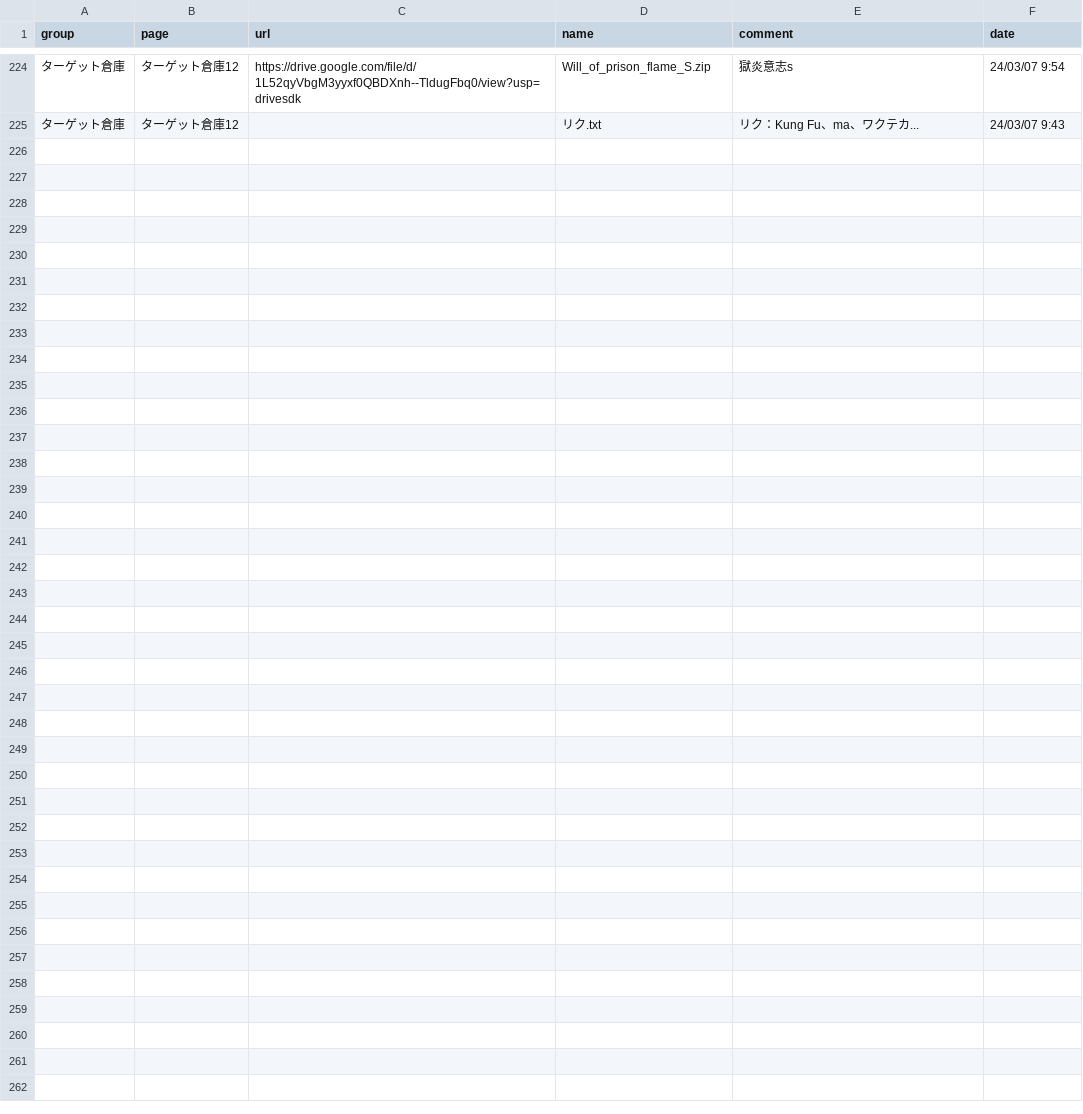
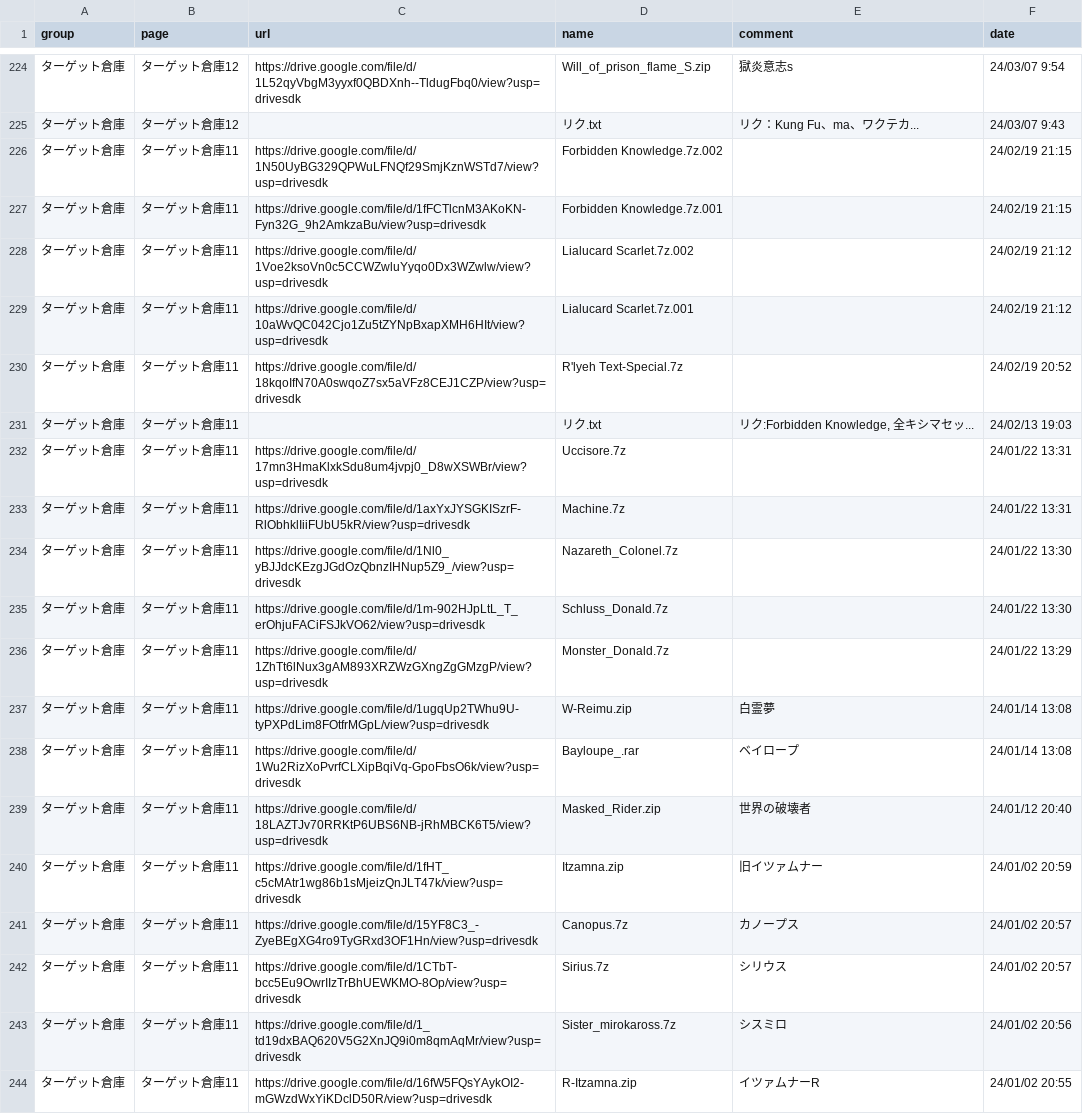
Before and after one commit to mugenjd/list, a CSV file: loader.csv, drawn as a sheet; only a part is shown, gaps mark what is left out; the diff covers the shown part only; the diff names each change by its address in the sheet, - before the commit and + after, or states it on an @@ line.

Commit message:
Update loader.csv

```diff
--- a/loader.csv
+++ b/loader.csv
+row 226: ターゲット倉庫 | ターゲット倉庫11 | https://drive.google.com/file/d/1N50UyBG329QPWuLFNQf29SmjKznWSTd7/view?usp=drivesdk | Forbidden Knowledge.7z.002 |  | 24/02/19 21:15
+row 227: ターゲット倉庫 | ターゲット倉庫11 | https://drive.google.com/file/d/1fFCTlcnM3AKoKN-Fyn32G_9h2AmkzaBu/view?usp=drivesdk | Forbidden Knowledge.7z.001 |  | 24/02/19 21:15
+row 228: ターゲット倉庫 | ターゲット倉庫11 | https://drive.google.com/file/d/1Voe2ksoVn0c5CCWZwluYyqo0Dx3WZwlw/view?usp=drivesdk | Lialucard Scarlet.7z.002 |  | 24/02/19 21:12
+row 229: ターゲット倉庫 | ターゲット倉庫11 | https://drive.google.com/file/d/10aWvQC042Cjo1Zu5tZYNpBxapXMH6HIt/view?usp=drivesdk | Lialucard Scarlet.7z.001 |  | 24/02/19 21:12
+row 230: ターゲット倉庫 | ターゲット倉庫11 | https://drive.google.com/file/d/18kqoIfN70A0swqoZ7sx5aVFz8CEJ1CZP/view?usp=drivesdk | R'lyeh Text-Special.7z |  | 24/02/19 20:52
+row 231: ターゲット倉庫 | ターゲット倉庫11 |  | リク.txt | リク:Forbidden Knowledge, 全キシマセッ... | 24/02/13 19:03
+row 232: ターゲット倉庫 | ターゲット倉庫11 | https://drive.google.com/file/d/17mn3HmaKlxkSdu8um4jvpj0_D8wXSWBr/view?usp=drivesdk | Uccisore.7z |  | 24/01/22 13:31
+row 233: ターゲット倉庫 | ターゲット倉庫11 | https://drive.google.com/file/d/1axYxJYSGKISzrF-RlObhklIiiFUbU5kR/view?usp=drivesdk | Machine.7z |  | 24/01/22 13:31
+row 234: ターゲット倉庫 | ターゲット倉庫11 | https://drive.google.com/file/d/1Nl0_yBJJdcKEzgJGdOzQbnzIHNup5Z9_/view?usp=drivesdk | Nazareth_Colonel.7z |  | 24/01/22 13:30
+row 235: ターゲット倉庫 | ターゲット倉庫11 | https://drive.google.com/file/d/1m-902HJpLtL_T_erOhjuFACiFSJkVO62/view?usp=drivesdk | Schluss_Donald.7z |  | 24/01/22 13:30
+row 236: ターゲット倉庫 | ターゲット倉庫11 | https://drive.google.com/file/d/1ZhTt6lNux3gAM893XRZWzGXngZgGMzgP/view?usp=drivesdk | Monster_Donald.7z |  | 24/01/22 13:29
+row 237: ターゲット倉庫 | ターゲット倉庫11 | https://drive.google.com/file/d/1ugqUp2TWhu9U-tyPXPdLim8FOtfrMGpL/view?usp=drivesdk | W-Reimu.zip | 白霊夢 | 24/01/14 13:08
+row 238: ターゲット倉庫 | ターゲット倉庫11 | https://drive.google.com/file/d/1Wu2RizXoPvrfCLXipBqiVq-GpoFbsO6k/view?usp=drivesdk | Bayloupe_.rar | ベイロープ | 24/01/14 13:08
+row 239: ターゲット倉庫 | ターゲット倉庫11 | https://drive.google.com/file/d/18LAZTJv70RRKtP6UBS6NB-jRhMBCK6T5/view?usp=drivesdk | Masked_Rider.zip | 世界の破壊者 | 24/01/12 20:40
+row 240: ターゲット倉庫 | ターゲット倉庫11 | https://drive.google.com/file/d/1fHT_c5cMAtr1wg86b1sMjeizQnJLT47k/view?usp=drivesdk | Itzamna.zip | 旧イツァムナー | 24/01/02 20:59
+row 241: ターゲット倉庫 | ターゲット倉庫11 | https://drive.google.com/file/d/15YF8C3_-ZyeBEgXG4ro9TyGRxd3OF1Hn/view?usp=drivesdk | Canopus.7z | カノープス | 24/01/02 20:57
+row 242: ターゲット倉庫 | ターゲット倉庫11 | https://drive.google.com/file/d/1CTbT-bcc5Eu9OwrIIzTrBhUEWKMO-8Op/view?usp=drivesdk | Sirius.7z | シリウス | 24/01/02 20:57
+row 243: ターゲット倉庫 | ターゲット倉庫11 | https://drive.google.com/file/d/1_td19dxBAQ620V5G2XnJQ9i0m8qmAqMr/view?usp=drivesdk | Sister_mirokaross.7z | シスミロ | 24/01/02 20:56
+row 244: ターゲット倉庫 | ターゲット倉庫11 | https://drive.google.com/file/d/16fW5FQsYAykOI2-mGWzdWxYiKDclD50R/view?usp=drivesdk | R-Itzamna.zip | イツァムナーR | 24/01/02 20:55
```
Also changed, not shown: 9 added rows elsewhere in this file.
